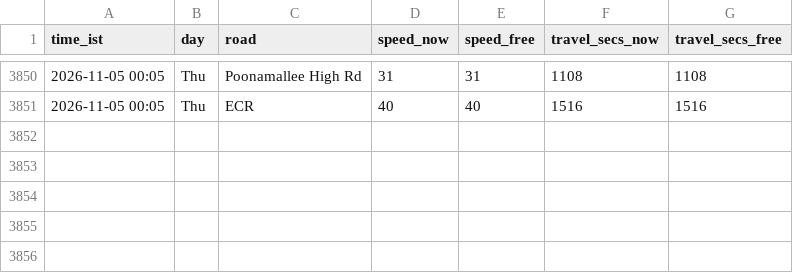
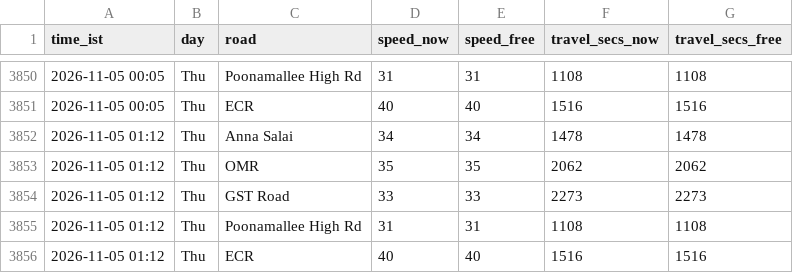
Before and after one commit to kannacodrex/chennai-traffic, a CSV file: data/readings.csv, drawn as a sheet; only a part is shown, gaps mark what is left out.

Commit message:
Add readings

```diff
--- a/data/readings.csv
+++ b/data/readings.csv
@@ -3851 +3851,6 @@ time_ist,day,road,speed_now,speed_free,travel_secs_now,travel_secs_free
 2026-11-05 00:05,Thu,ECR,40,40,1516,1516
+2026-11-05 01:12,Thu,Anna Salai,34,34,1478,1478
+2026-11-05 01:12,Thu,OMR,35,35,2062,2062
+2026-11-05 01:12,Thu,GST Road,33,33,2273,2273
+2026-11-05 01:12,Thu,Poonamallee High Rd,31,31,1108,1108
+2026-11-05 01:12,Thu,ECR,40,40,1516,1516
```
